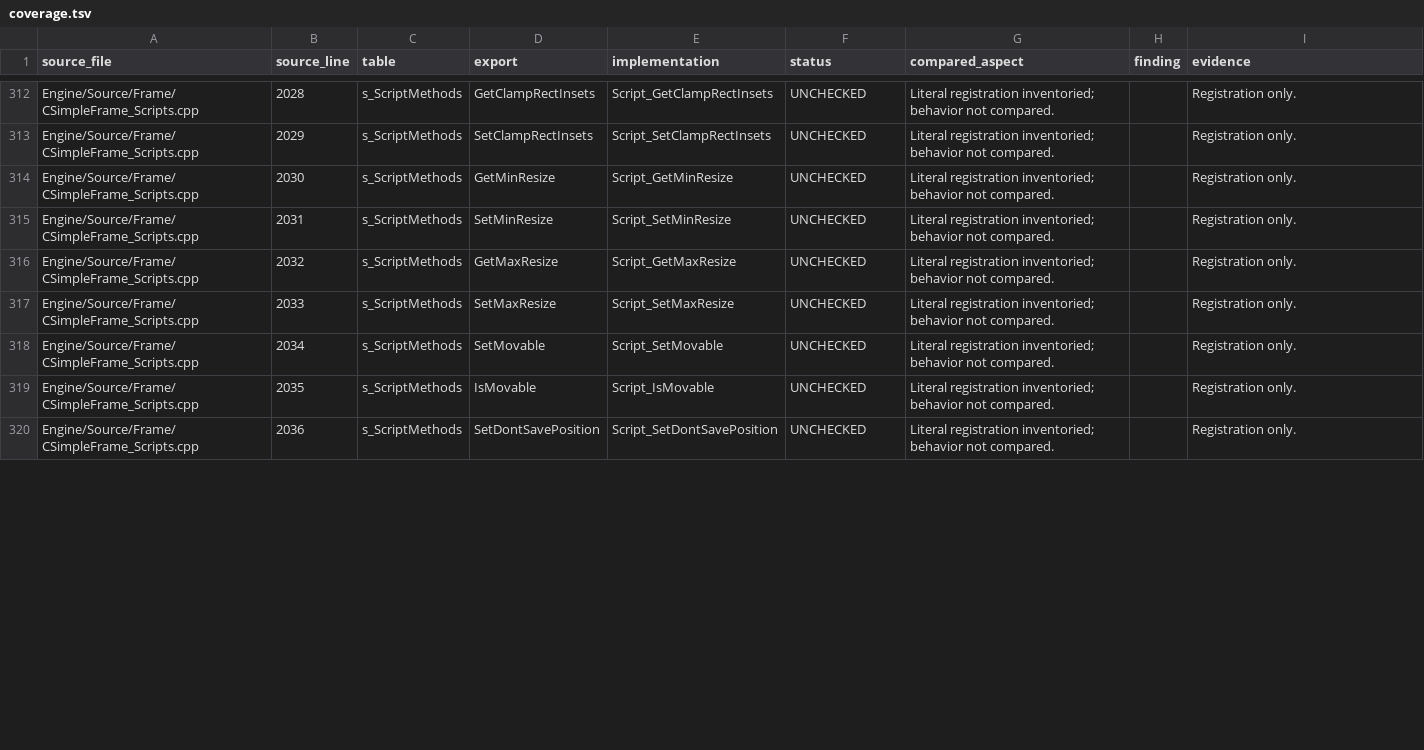
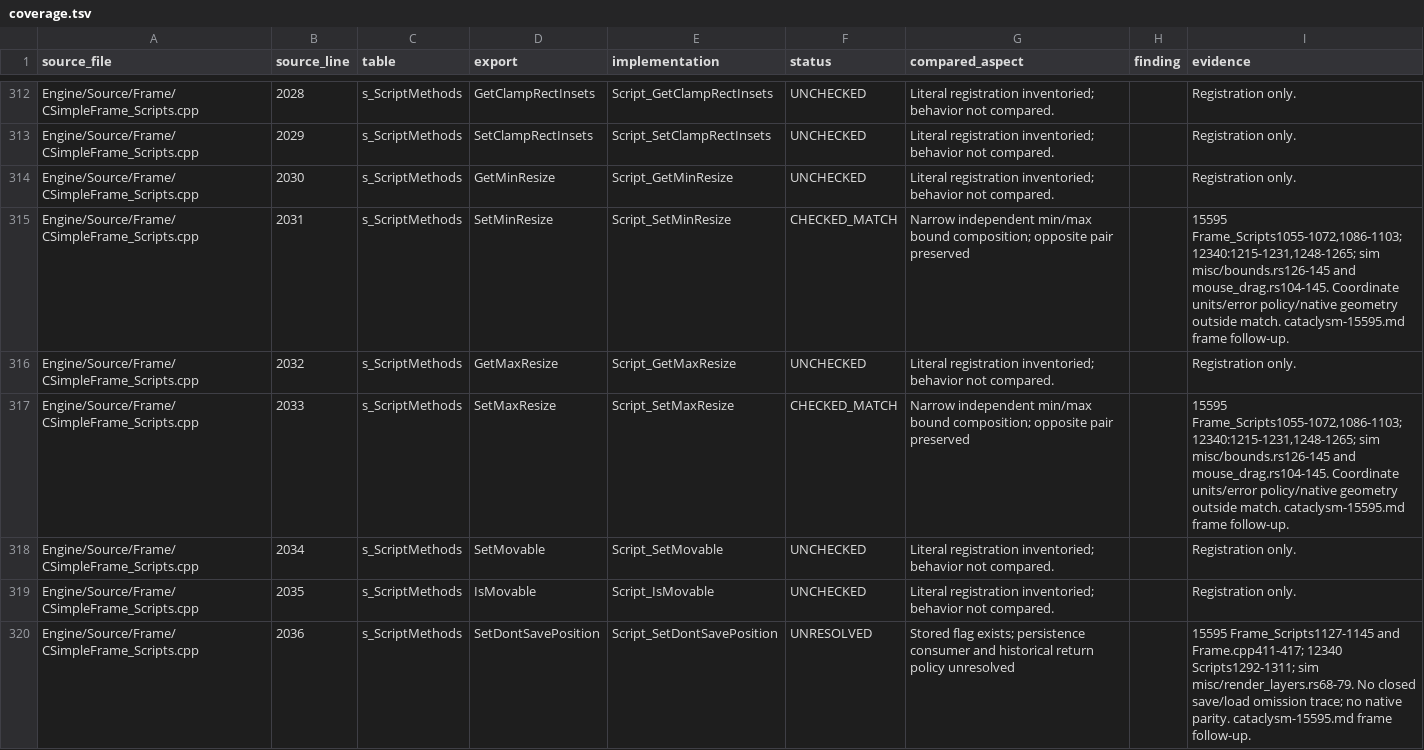
Before and after one commit to CybotTM/wow-ui-sim, a TSV file: docs/wowdecomp-audit/coverage.tsv, drawn as a sheet; only a part is shown, gaps mark what is left out; the diff covers the shown part only.

Commit message:
docs: reconcile bounded frame comparisons and link 15595 audit

```diff
--- a/docs/wowdecomp-audit/coverage.tsv
+++ b/docs/wowdecomp-audit/coverage.tsv
@@ -314,7 +314,7 @@ Engine/Source/Frame/CSimpleFrame_Scripts.cpp	2029	s_ScriptMethods	SetClampRectIn
 Engine/Source/Frame/CSimpleFrame_Scripts.cpp	2030	s_ScriptMethods	GetMinResize	Script_GetMinResize	UNCHECKED	Literal registration inventoried; behavior not compared.		Registration only.
-Engine/Source/Frame/CSimpleFrame_Scripts.cpp	2031	s_ScriptMethods	SetMinResize	Script_SetMinResize	UNCHECKED	Literal registration inventoried; behavior not compared.		Registration only.
+Engine/Source/Frame/CSimpleFrame_Scripts.cpp	2031	s_ScriptMethods	SetMinResize	Script_SetMinResize	CHECKED_MATCH	Narrow independent min/max bound composition; opposite pair preserved		15595 Frame_Scripts1055-1072,1086-1103; 12340:1215-1231,1248-1265; sim misc/bounds.rs126-145 and mouse_drag.rs104-145. Coordinate units/error policy/native geometry outside match. cataclysm-15595.md frame follow-up.
 Engine/Source/Frame/CSimpleFrame_Scripts.cpp	2032	s_ScriptMethods	GetMaxResize	Script_GetMaxResize	UNCHECKED	Literal registration inventoried; behavior not compared.		Registration only.
-Engine/Source/Frame/CSimpleFrame_Scripts.cpp	2033	s_ScriptMethods	SetMaxResize	Script_SetMaxResize	UNCHECKED	Literal registration inventoried; behavior not compared.		Registration only.
+Engine/Source/Frame/CSimpleFrame_Scripts.cpp	2033	s_ScriptMethods	SetMaxResize	Script_SetMaxResize	CHECKED_MATCH	Narrow independent min/max bound composition; opposite pair preserved		15595 Frame_Scripts1055-1072,1086-1103; 12340:1215-1231,1248-1265; sim misc/bounds.rs126-145 and mouse_drag.rs104-145. Coordinate units/error policy/native geometry outside match. cataclysm-15595.md frame follow-up.
 Engine/Source/Frame/CSimpleFrame_Scripts.cpp	2034	s_ScriptMethods	SetMovable	Script_SetMovable	UNCHECKED	Literal registration inventoried; behavior not compared.		Registration only.
 Engine/Source/Frame/CSimpleFrame_Scripts.cpp	2035	s_ScriptMethods	IsMovable	Script_IsMovable	UNCHECKED	Literal registration inventoried; behavior not compared.		Registration only.
-Engine/Source/Frame/CSimpleFrame_Scripts.cpp	2036	s_ScriptMethods	SetDontSavePosition	Script_SetDontSavePosition	UNCHECKED	Literal registration inventoried; behavior not compared.		Registration only.
+Engine/Source/Frame/CSimpleFrame_Scripts.cpp	2036	s_ScriptMethods	SetDontSavePosition	Script_SetDontSavePosition	UNRESOLVED	Stored flag exists; persistence consumer and historical return policy unresolved		15595 Frame_Scripts1127-1145 and Frame.cpp411-417; 12340 Scripts1292-1311; sim misc/render_layers.rs68-79. No closed save/load omission trace; no native parity. cataclysm-15595.md frame follow-up.
```
Also changed, not shown: 6 edited cells elsewhere in this file, docs/wowdecomp-audit/coverage-by-file.tsv, 7 other files.
